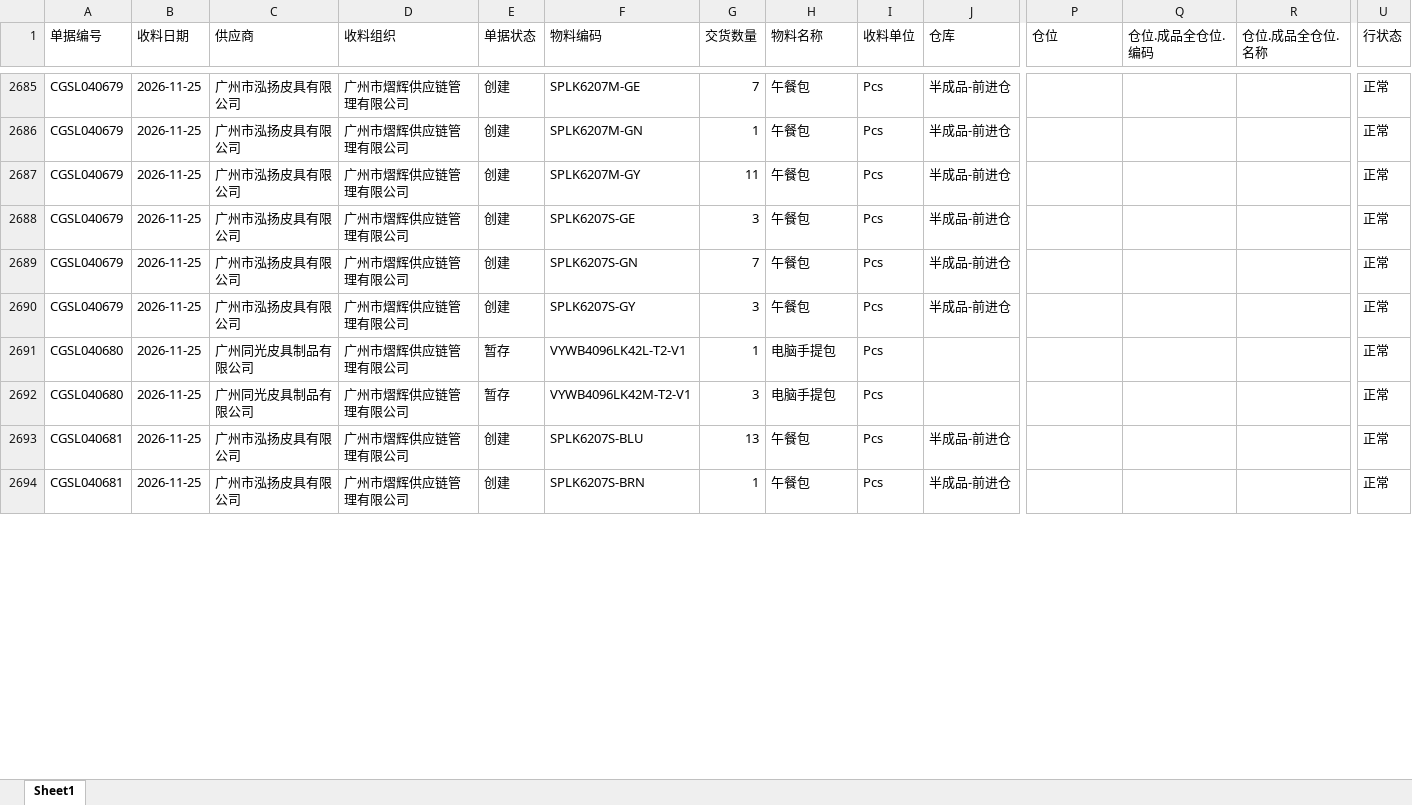
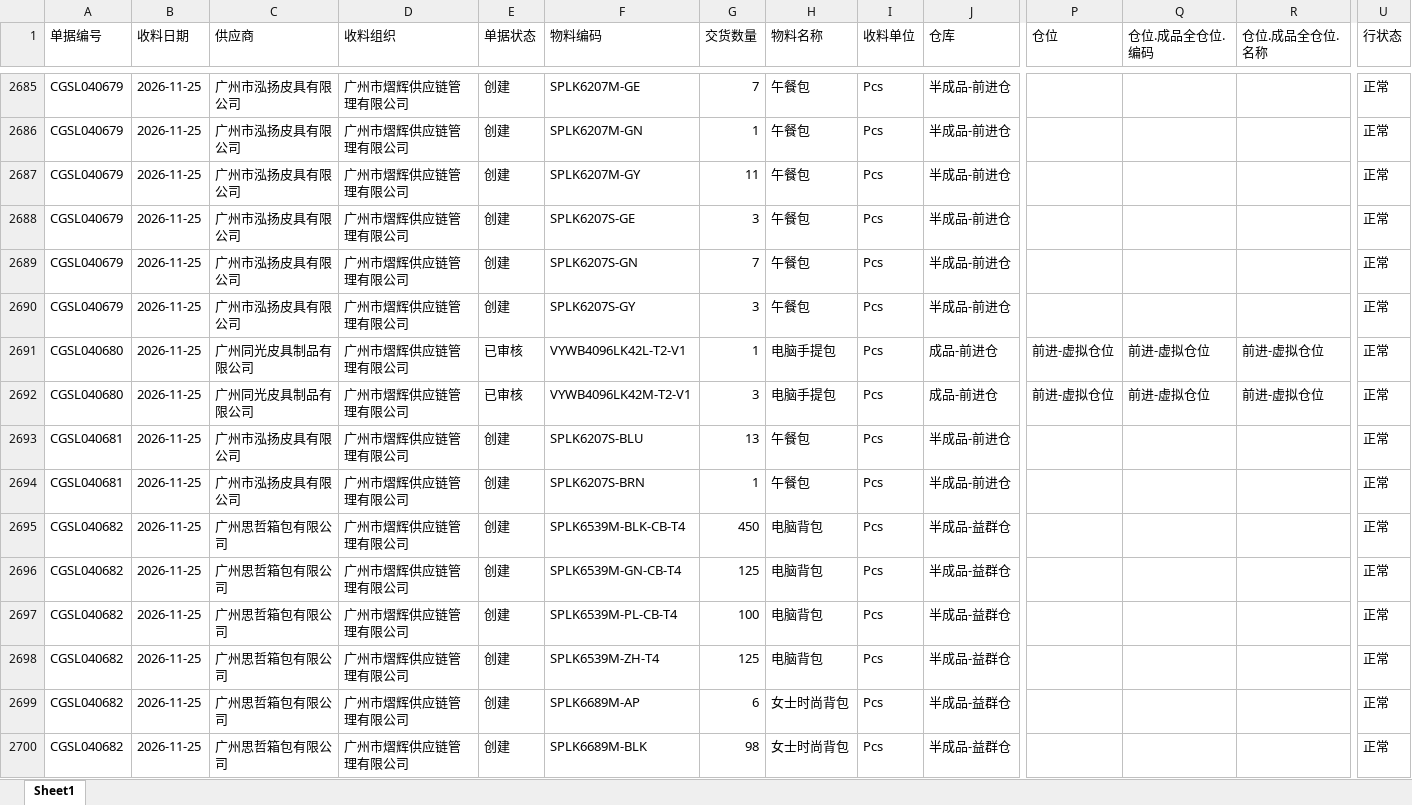
Before and after one commit to yikeqingsongguo/HY.supply-chain-management, an Excel workbook: src/otd_recv.xlsx, sheet Sheet1, drawn as a sheet; only a part is shown, gaps mark what is left out; values as stored, in another font and other column widths than the file's, no borders; rows hold the shown columns only; the diff covers the shown part only; the diff names each change by its address in the sheet, - before the commit and + after, or states it on an @@ line.

```diff
--- a/src/otd_recv.xlsx (sheet Sheet1)
+++ b/src/otd_recv.xlsx (sheet Sheet1)
-E2691:E2692 (单据状态): 暂存
+E2691:E2692 (单据状态): 已审核
-J2691:J2692 (仓库): (empty)
+J2691:J2692 (仓库): 成品-前进仓
-P2691:P2692 (仓位): (empty)
+P2691:P2692 (仓位): 前进-虚拟仓位
-Q2691:Q2692 (仓位.成品全仓位.编码): (empty)
+Q2691:Q2692 (仓位.成品全仓位.编码): 前进-虚拟仓位
-R2691:R2692 (仓位.成品全仓位.名称): (empty)
+R2691:R2692 (仓位.成品全仓位.名称): 前进-虚拟仓位
+row 2695: CGSL040682 | 2026-11-25 | 广州思哲箱包有限公司 | 广州市熠辉供应链管理有限公司 | 创建 | SPLK6539M-BLK-CB-T4 | 450 | 电脑背包 | Pcs | 半成品-益群仓 |  |  |  | 正常
+row 2696: CGSL040682 | 2026-11-25 | 广州思哲箱包有限公司 | 广州市熠辉供应链管理有限公司 | 创建 | SPLK6539M-GN-CB-T4 | 125 | 电脑背包 | Pcs | 半成品-益群仓 |  |  |  | 正常
+row 2697: CGSL040682 | 2026-11-25 | 广州思哲箱包有限公司 | 广州市熠辉供应链管理有限公司 | 创建 | SPLK6539M-PL-CB-T4 | 100 | 电脑背包 | Pcs | 半成品-益群仓 |  |  |  | 正常
+row 2698: CGSL040682 | 2026-11-25 | 广州思哲箱包有限公司 | 广州市熠辉供应链管理有限公司 | 创建 | SPLK6539M-ZH-T4 | 125 | 电脑背包 | Pcs | 半成品-益群仓 |  |  |  | 正常
+row 2699: CGSL040682 | 2026-11-25 | 广州思哲箱包有限公司 | 广州市熠辉供应链管理有限公司 | 创建 | SPLK6689M-AP | 6 | 女士时尚背包 | Pcs | 半成品-益群仓 |  |  |  | 正常
+row 2700: CGSL040682 | 2026-11-25 | 广州思哲箱包有限公司 | 广州市熠辉供应链管理有限公司 | 创建 | SPLK6689M-BLK | 98 | 女士时尚背包 | Pcs | 半成品-益群仓 |  |  |  | 正常
```
Also changed, not shown: 32 added rows and 69 edited cells elsewhere in this sheet, src/otd_apply.xlsx, src/采购订单.xlsx, 6 other files.
